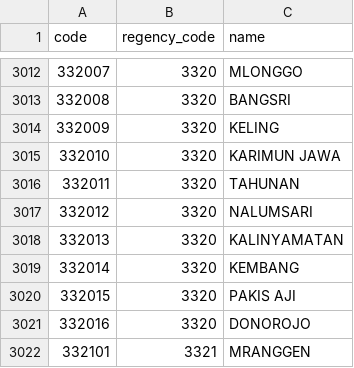
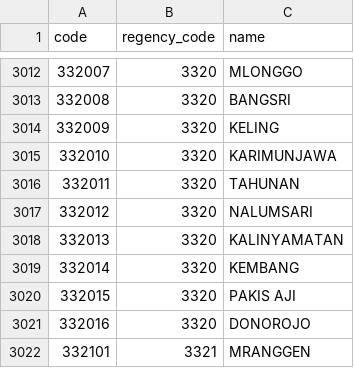
Before and after one commit to fityannugroho/idn-area-data, a CSV file: data/districts.csv, drawn as a sheet; only a part is shown, gaps mark what is left out.

Commit message:
feat(data/districts): rename some districts in provinces 33 Based on REF-2022-2

```diff
--- a/data/districts.csv
+++ b/data/districts.csv
@@ -3014,3 +3014,3 @@ code,regency_code,name
 332009,3320,KELING
-332010,3320,KARIMUN JAWA
+332010,3320,KARIMUNJAWA
 332011,3320,TAHUNAN
```
